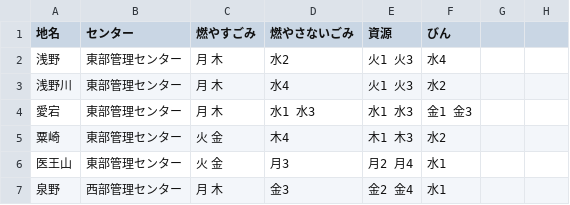
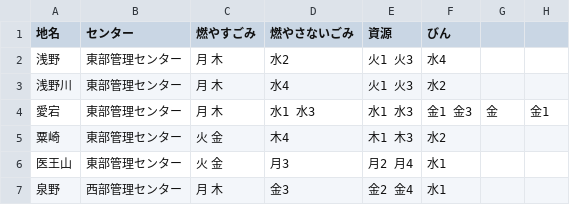
Before and after one commit to inoinotantan/5374, a CSV file: data/area_days.csv, drawn as a sheet; only a part is shown.

Commit message:
Update area_days.csv

```diff
--- a/data/area_days.csv
+++ b/data/area_days.csv
@@ -3,3 +3,3 @@
 浅野川,東部管理センター,月 木,水4,火1 火3,水2
-愛宕,東部管理センター,月 木,水1 水3,水1 水3,金1 金3
+愛宕,東部管理センター,月 木,水1 水3,水1 水3,金1 金3,金,金1
 粟崎,東部管理センター,火 金,木4,木1 木3,水2
```
